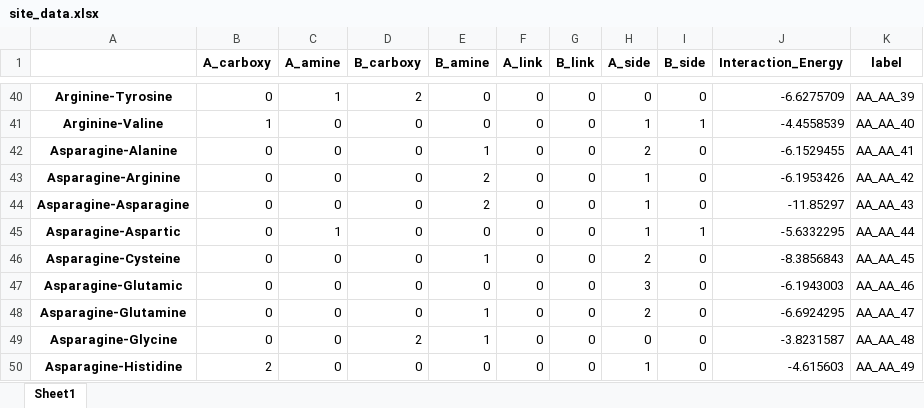
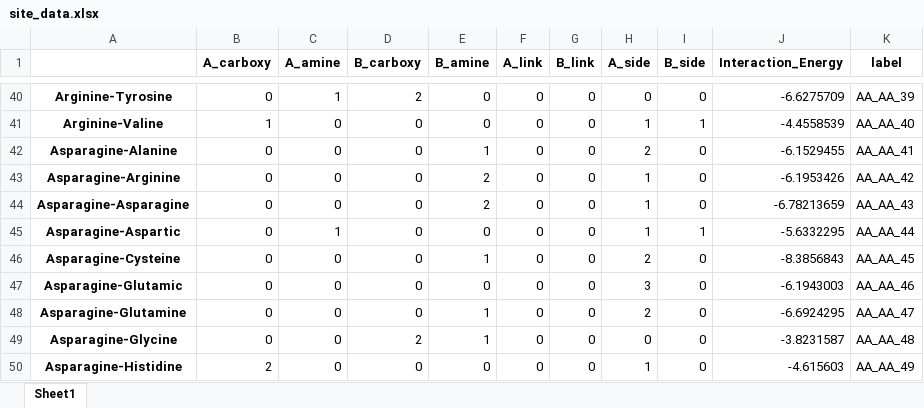
Before and after one commit to ChemRacer/dipeptide_co2, an Excel workbook: site_data.xlsx, sheet Sheet1, drawn as a sheet; only a part is shown, gaps mark what is left out; values as stored, in another font and other column widths than the file's, no borders; the diff names each change by its address in the sheet, - before the commit and + after, or states it on an @@ line.

```diff
--- a/site_data.xlsx (sheet Sheet1)
+++ b/site_data.xlsx (sheet Sheet1)
-J44 (Interaction_Energy): -11.85297
+J44 (Interaction_Energy): -6.78213659
```
Also changed, not shown: 400_dipeptides_interaction_energy.xlsx, 400_dipeptides_interaction_energy_UPDATED2.xlsx, 34 other files.
